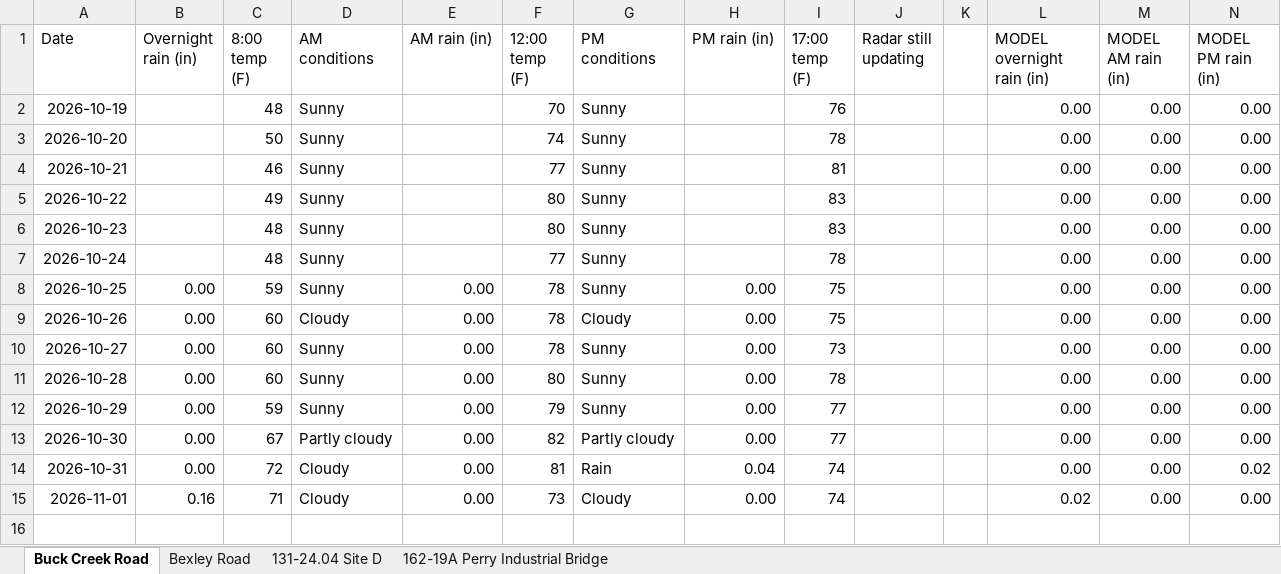
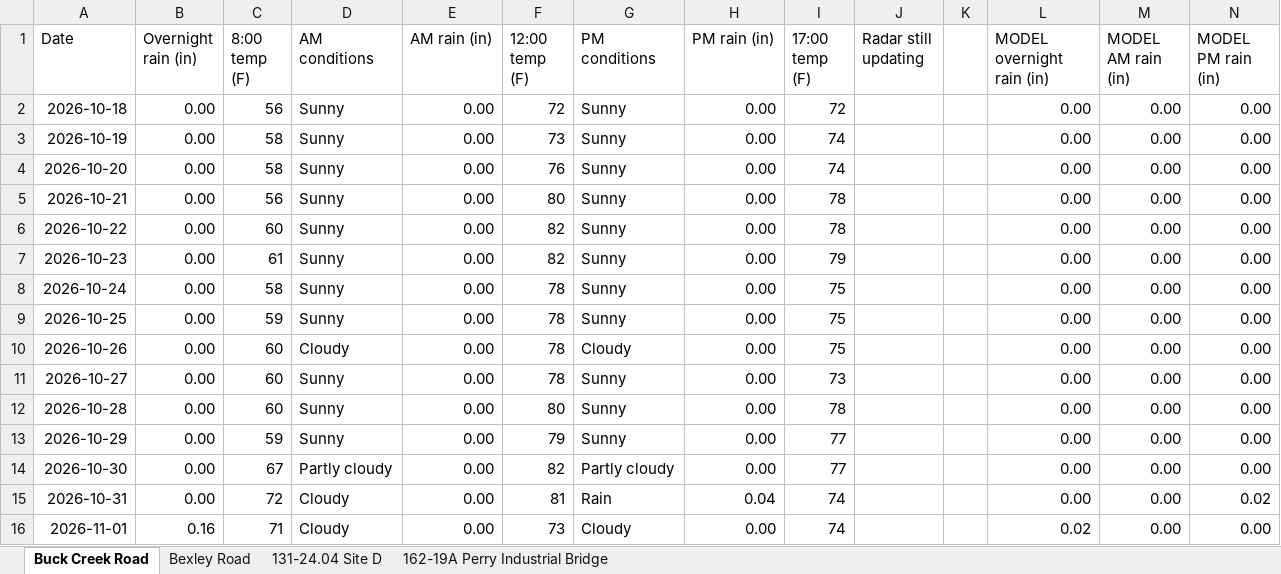
Before and after one commit to chazbreaux/twajobsiteweather, an Excel workbook: data/daily.xlsx, sheet Buck Creek Road, drawn as a sheet; values as stored, in another font and other column widths than the file's, no borders; addresses are those after the commit; the diff names each change by its address in the sheet, - before the commit and + after, or states it on an @@ line.

```diff
--- a/data/daily.xlsx (sheet Buck Creek Road)
+++ b/data/daily.xlsx (sheet Buck Creek Road)
+row 2: 2026-10-18 | 0.00 | 56 | Sunny | 0.00 | 72 | Sunny | 0.00 | 72 |  |  | 0.00 | 0.00 | 0.00
-B3:B8 (Overnight rain (in)): (empty)
+B3:B8 (Overnight rain (in)): 0.00
-C3 (8:00 temp (F)): 48
+C3 (8:00 temp (F)): 58
-E3:E8 (AM rain (in)): (empty)
+E3:E8 (AM rain (in)): 0.00
-F3 (12:00 temp (F)): 70
+F3 (12:00 temp (F)): 73
-H3:H8 (PM rain (in)): (empty)
+H3:H8 (PM rain (in)): 0.00
-I3 (17:00 temp (F)): 76
+I3 (17:00 temp (F)): 74
-C4 (8:00 temp (F)): 50
+C4 (8:00 temp (F)): 58
-F4 (12:00 temp (F)): 74
+F4 (12:00 temp (F)): 76
-I4 (17:00 temp (F)): 78
+I4 (17:00 temp (F)): 74
-C5 (8:00 temp (F)): 46
+C5 (8:00 temp (F)): 56
-F5 (12:00 temp (F)): 77
+F5 (12:00 temp (F)): 80
-I5 (17:00 temp (F)): 81
+I5 (17:00 temp (F)): 78
-C6 (8:00 temp (F)): 49
+C6 (8:00 temp (F)): 60
-F6:F7 (12:00 temp (F)): 80
+F6:F7 (12:00 temp (F)): 82
-I6 (17:00 temp (F)): 83
+I6 (17:00 temp (F)): 78
-C7 (8:00 temp (F)): 48
+C7 (8:00 temp (F)): 61
-I7 (17:00 temp (F)): 83
+I7 (17:00 temp (F)): 79
-C8 (8:00 temp (F)): 48
+C8 (8:00 temp (F)): 58
-F8 (12:00 temp (F)): 77
+F8 (12:00 temp (F)): 78
-I8 (17:00 temp (F)): 78
+I8 (17:00 temp (F)): 75
```
Also changed, not shown: sheet 162-19A Perry Industrial Bridge, sheet 131-24.04 Site D, sheet Bexley Road, 2 other files.
